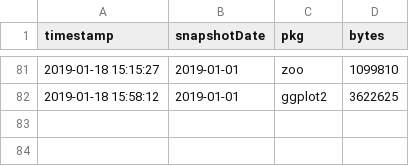
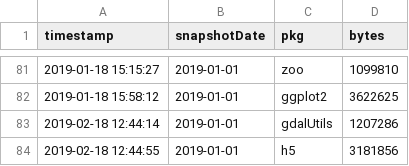
Before and after one commit to cghoehne/transport-uhi-phx, a CSV file: .checkpoint/checkpoint_log.csv, drawn as a sheet; only a part is shown, gaps mark what is left out; the diff names each change by its address in the sheet, - before the commit and + after, or states it on an @@ line.

```diff
--- a/.checkpoint/checkpoint_log.csv
+++ b/.checkpoint/checkpoint_log.csv
+row 83: 2019-02-18 12:44:14 | 2019-01-01 | gdalUtils | 1207286
+row 84: 2019-02-18 12:44:55 | 2019-01-01 | h5 | 3181856
```
Also changed, not shown: data/validation_sites.csv, 35 other files.
